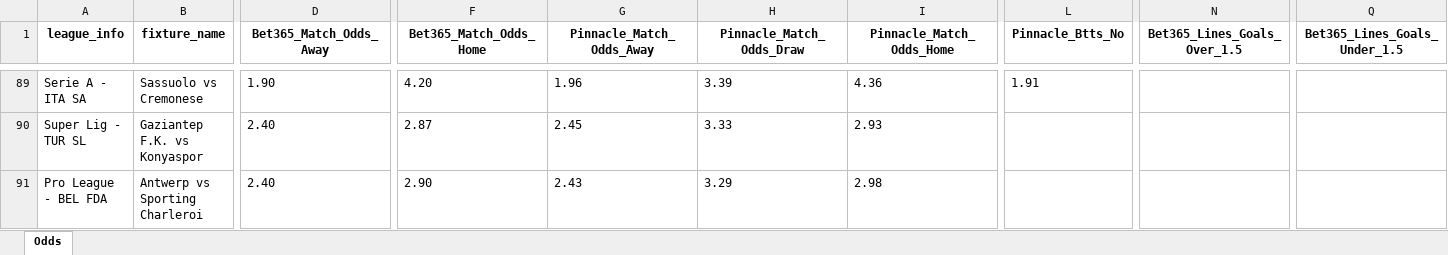
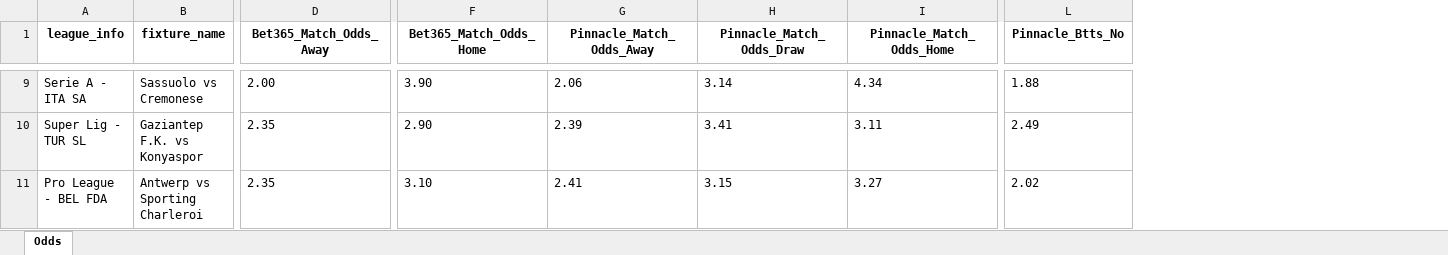
Before and after one commit to bet2all/bet2all, an Excel workbook: data/season_2025/next_games/next_games.xlsx, sheet Odds, drawn as a sheet; only a part is shown, gaps mark what is left out; values as stored, in another font and other column widths than the file's, no borders; removed rows and columns are numbered as before the commit, all else as after; the diff covers the shown part only; the diff names each change by its address in the sheet, - before the commit and + after, or states it on an @@ line.

```diff
--- a/data/season_2025/next_games/next_games.xlsx (sheet Odds)
+++ b/data/season_2025/next_games/next_games.xlsx (sheet Odds)
-column N (Bet365_Lines_Goals_Over_1.5), empty
-column Q (Bet365_Lines_Goals_Under_1.5), empty
-D9 (Bet365_Match_Odds_Away): 1.90
+D9 (Bet365_Match_Odds_Away): 2.00
-F9 (Bet365_Match_Odds_Home): 4.20
+F9 (Bet365_Match_Odds_Home): 3.90
-G9 (Pinnacle_Match_Odds_Away): 1.96
+G9 (Pinnacle_Match_Odds_Away): 2.06
-H9 (Pinnacle_Match_Odds_Draw): 3.39
+H9 (Pinnacle_Match_Odds_Draw): 3.14
-I9 (Pinnacle_Match_Odds_Home): 4.36
+I9 (Pinnacle_Match_Odds_Home): 4.34
-L9 (Pinnacle_Btts_No): 1.91
+L9 (Pinnacle_Btts_No): 1.88
-D10:D11 (Bet365_Match_Odds_Away): 2.40
+D10:D11 (Bet365_Match_Odds_Away): 2.35
-F10 (Bet365_Match_Odds_Home): 2.87
+F10 (Bet365_Match_Odds_Home): 2.90
-G10 (Pinnacle_Match_Odds_Away): 2.45
+G10 (Pinnacle_Match_Odds_Away): 2.39
-H10 (Pinnacle_Match_Odds_Draw): 3.33
+H10 (Pinnacle_Match_Odds_Draw): 3.41
-I10 (Pinnacle_Match_Odds_Home): 2.93
+I10 (Pinnacle_Match_Odds_Home): 3.11
-L10 (Pinnacle_Btts_No): (empty)
+L10 (Pinnacle_Btts_No): 2.49
-F11 (Bet365_Match_Odds_Home): 2.90
+F11 (Bet365_Match_Odds_Home): 3.10
-G11 (Pinnacle_Match_Odds_Away): 2.43
+G11 (Pinnacle_Match_Odds_Away): 2.41
-H11 (Pinnacle_Match_Odds_Draw): 3.29
+H11 (Pinnacle_Match_Odds_Draw): 3.15
-I11 (Pinnacle_Match_Odds_Home): 2.98
+I11 (Pinnacle_Match_Odds_Home): 3.27
-L11 (Pinnacle_Btts_No): (empty)
+L11 (Pinnacle_Btts_No): 2.02
```
Also changed, not shown: 26 added rows, 80 removed rows and 581 edited cells elsewhere in this sheet.
